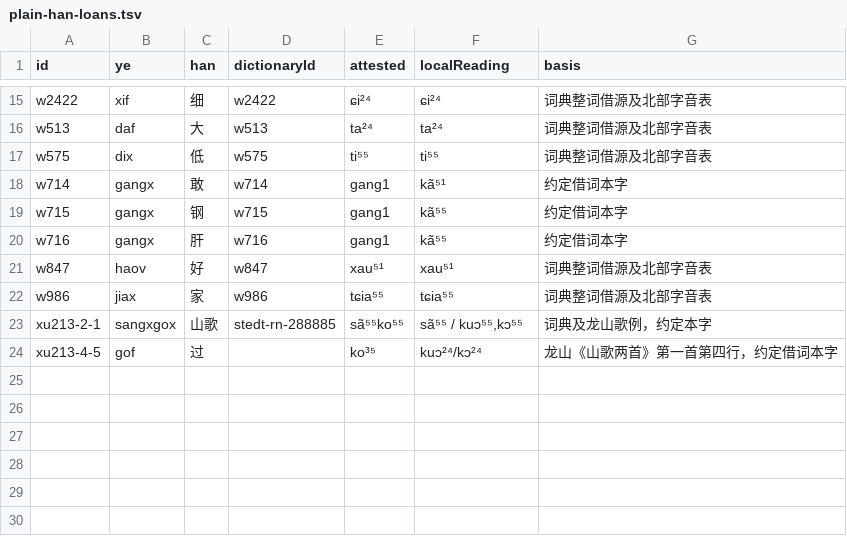
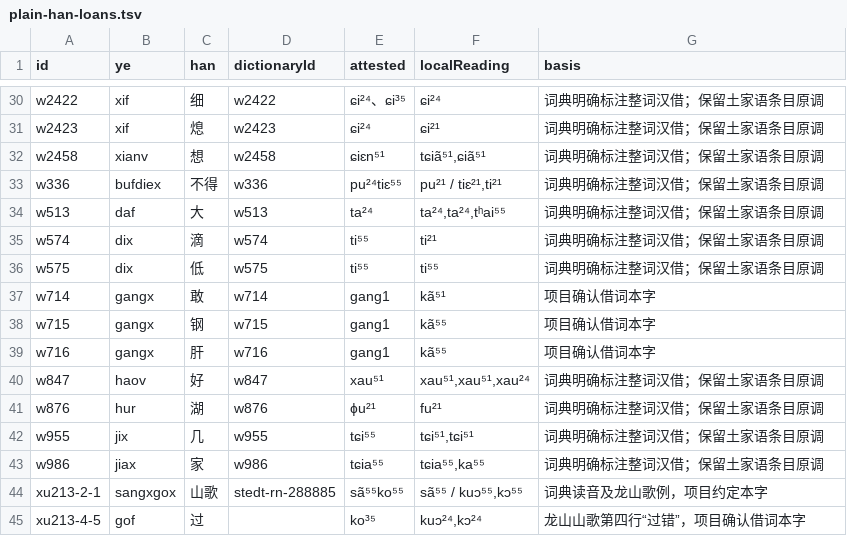
Before and after one commit to luggroo/bizic-keyboard, a TSV file: tools/data/plain-han-loans.tsv, drawn as a sheet; only a part is shown, gaps mark what is left out; addresses are those after the commit; the diff covers the shown part only; the diff names each change by its address in the sheet, - before the commit and + after, or states it on an @@ line.

```diff
--- a/tools/data/plain-han-loans.tsv
+++ b/tools/data/plain-han-loans.tsv
-E30 (attested): ɕi²⁴
+E30 (attested): ɕi²⁴、ɕi³⁵
-G30 (basis): 词典整词借源及北部字音表
+G30 (basis): 词典明确标注整词汉借；保留土家语条目原调
+row 31: w2423 | xif | 熄 | w2423 | ɕi²⁴ | ɕi²¹ | 词典明确标注整词汉借；保留土家语条目原调
+row 32: w2458 | xianv | 想 | w2458 | ɕiɛn⁵¹ | tɕiã⁵¹,ɕiã⁵¹ | 词典明确标注整词汉借；保留土家语条目原调
+row 33: w336 | bufdiex | 不得 | w336 | pu²⁴tiɛ⁵⁵ | pu²¹ / tiɛ²¹,ti²¹ | 词典明确标注整词汉借；保留土家语条目原调
-F34 (localReading): ta²⁴
+F34 (localReading): ta²⁴,ta²⁴,tʰai⁵⁵
-G34 (basis): 词典整词借源及北部字音表
+G34 (basis): 词典明确标注整词汉借；保留土家语条目原调
+row 35: w574 | dix | 滴 | w574 | ti⁵⁵ | ti²¹ | 词典明确标注整词汉借；保留土家语条目原调
-G36 (basis): 词典整词借源及北部字音表
+G36 (basis): 词典明确标注整词汉借；保留土家语条目原调
-G37:G39 (basis): 约定借词本字
+G37:G39 (basis): 项目确认借词本字
-F40 (localReading): xau⁵¹
+F40 (localReading): xau⁵¹,xau⁵¹,xau²⁴
-G40 (basis): 词典整词借源及北部字音表
+G40 (basis): 词典明确标注整词汉借；保留土家语条目原调
+row 41: w876 | hur | 湖 | w876 | ɸu²¹ | fu²¹ | 词典明确标注整词汉借；保留土家语条目原调
+row 42: w955 | jix | 几 | w955 | tɕi⁵⁵ | tɕi⁵¹,tɕi⁵¹ | 词典明确标注整词汉借；保留土家语条目原调
-F43 (localReading): tɕia⁵⁵
+F43 (localReading): tɕia⁵⁵,ka⁵⁵
-G43 (basis): 词典整词借源及北部字音表
+G43 (basis): 词典明确标注整词汉借；保留土家语条目原调
-G44 (basis): 词典及龙山歌例，约定本字
+G44 (basis): 词典读音及龙山歌例，项目约定本字
-F45 (localReading): kuɔ²⁴/kɔ²⁴
+F45 (localReading): kuɔ²⁴,kɔ²⁴
-G45 (basis): 龙山《山歌两首》第一首第四行，约定借词本字
+G45 (basis): 龙山山歌第四行“过错”，项目确认借词本字
```
Also changed, not shown: 15 added rows and 16 edited cells elsewhere in this file, 5 other files.
